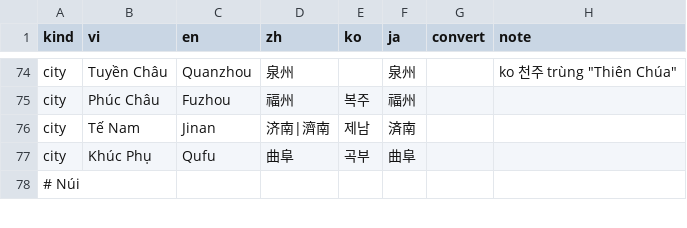
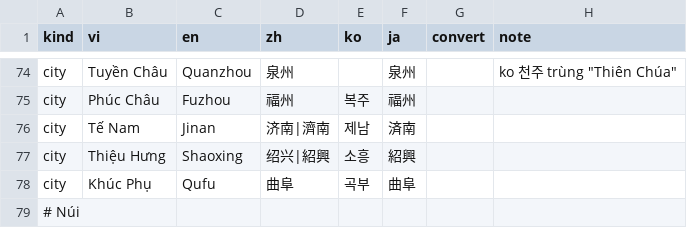
Before and after one commit to benthunder/bennovel, a TSV file: src-tauri/resources/genre-terms/global/places.tsv, drawn as a sheet; only a part is shown, gaps mark what is left out; the diff names each change by its address in the sheet, - before the commit and + after, or states it on an @@ line.

```diff
--- a/src-tauri/resources/genre-terms/global/places.tsv
+++ b/src-tauri/resources/genre-terms/global/places.tsv
+row 77: city | Thiệu Hưng | Shaoxing | 绍兴|紹興 | 소흥 | 紹興
```
Also changed, not shown: src-tauri/resources/genre-terms/global/sects.tsv, src-tauri/resources/genre-terms/wuxia/people.tsv, 4 other files.
